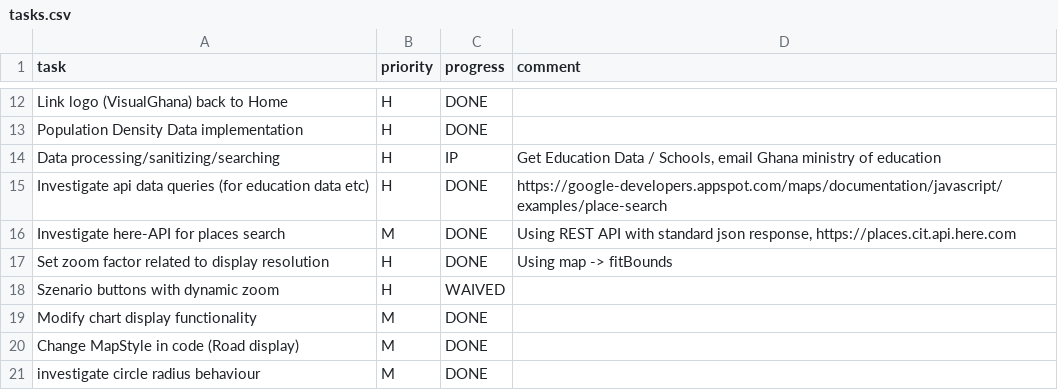
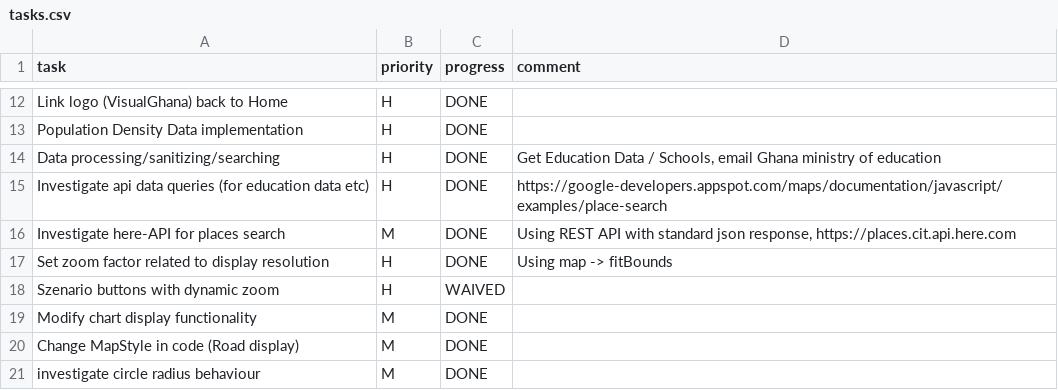
Before and after one commit to MrOrange1992/VisualGhana, a CSV file: tasks.csv, drawn as a sheet; only a part is shown, gaps mark what is left out.

Commit message:
Update tasks.csv

```diff
--- a/tasks.csv
+++ b/tasks.csv
@@ -13,3 +13,3 @@ Link logo (VisualGhana) back to Home,H,DONE,,
 Population Density Data implementation,H,DONE,,
-Data processing/sanitizing/searching,H,IP,"Get Education Data / Schools, email Ghana ministry of education",
+Data processing/sanitizing/searching,H,DONE,"Get Education Data / Schools, email Ghana ministry of education",
 Investigate api data queries (for education data etc),H,DONE,"https://google-developers.appspot.com/maps/documentation/javascript/examples/place-search",
```
